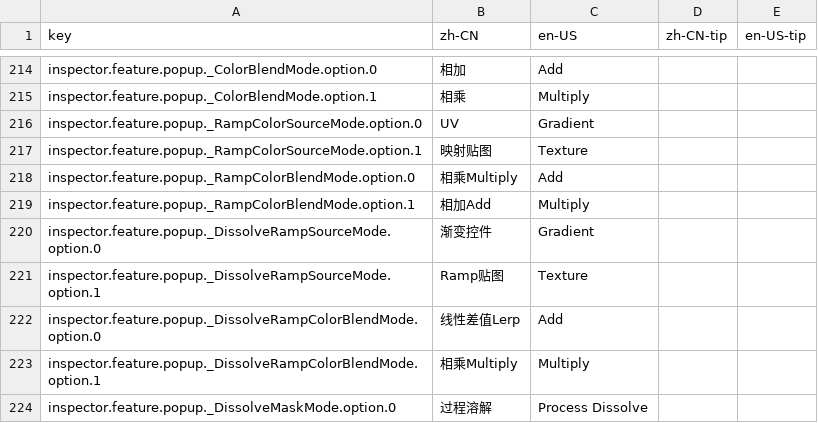
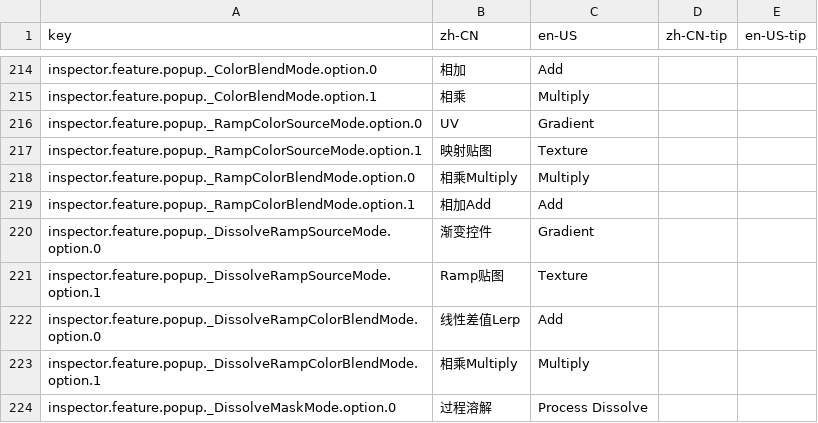
Before and after one commit to xuanshushu/NB_FX, a CSV file: NBShaders2/Editor/Localization/NBShaderInspectorLocalization.csv, drawn as a sheet; only a part is shown, gaps mark what is left out.

```diff
--- a/NBShaders2/Editor/Localization/NBShaderInspectorLocalization.csv
+++ b/NBShaders2/Editor/Localization/NBShaderInspectorLocalization.csv
@@ -217,4 +217,4 @@ inspector.feature.popup._RampColorSourceMode.option.0,UV,Gradient,,
 inspector.feature.popup._RampColorSourceMode.option.1,映射贴图,Texture,,
-inspector.feature.popup._RampColorBlendMode.option.0,相乘Multiply,Add,,
-inspector.feature.popup._RampColorBlendMode.option.1,相加Add,Multiply,,
+inspector.feature.popup._RampColorBlendMode.option.0,相乘Multiply,Multiply,,
+inspector.feature.popup._RampColorBlendMode.option.1,相加Add,Add,,
 inspector.feature.popup._DissolveRampSourceMode.option.0,渐变控件,Gradient,,
```
Also changed, not shown: 37 other files.
